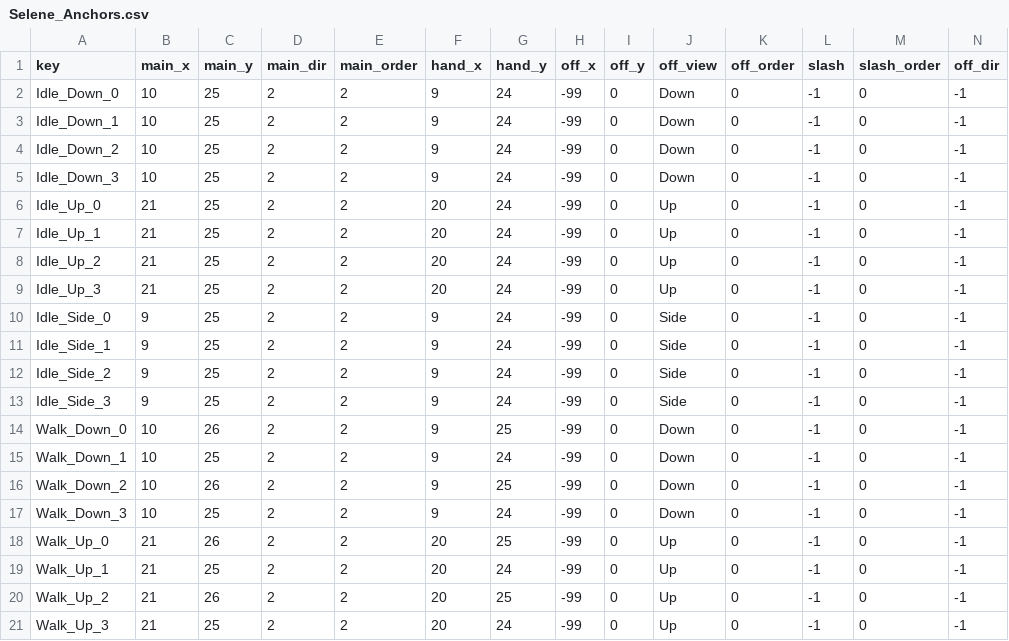
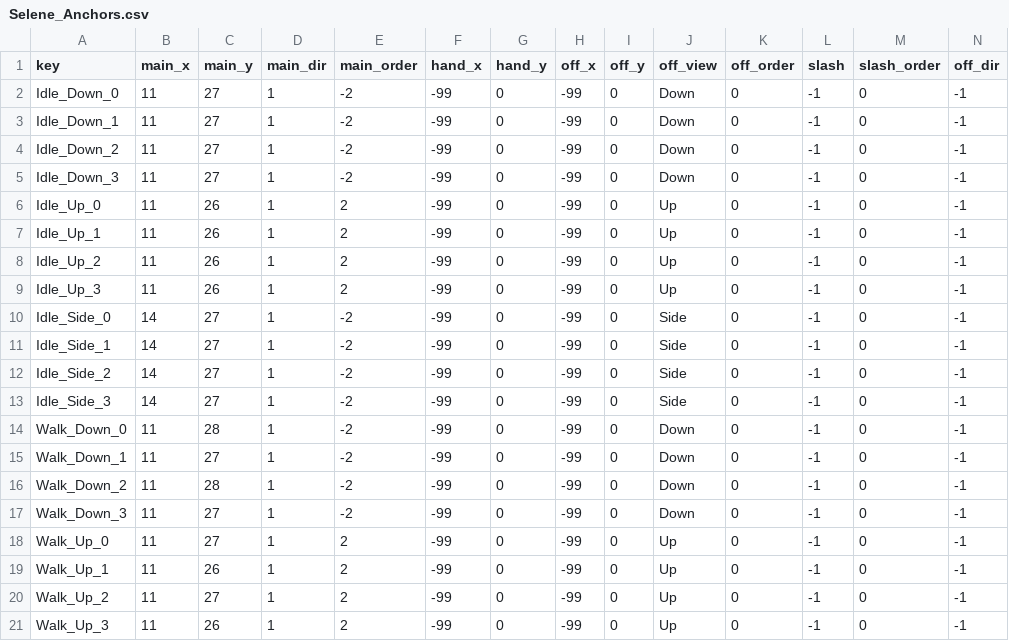
Before and after one commit to PhamHoangPhucDev/MyGame, a CSV file: Docs/ReferenceRebuild/R2/R2C_OriginalHero/unity_export_selene/Selene_Anchors.csv, drawn as a sheet; only a part is shown; the diff covers the shown part only.

```diff
--- a/Docs/ReferenceRebuild/R2/R2C_OriginalHero/unity_export_selene/Selene_Anchors.csv
+++ b/Docs/ReferenceRebuild/R2/R2C_OriginalHero/unity_export_selene/Selene_Anchors.csv
@@ -1,21 +1,21 @@
 key,main_x,main_y,main_dir,main_order,hand_x,hand_y,off_x,off_y,off_view,off_order,slash,slash_order,off_dir
-Idle_Down_0,10,25,2,2,9,24,-99,0,Down,0,-1,0,-1
-Idle_Down_1,10,25,2,2,9,24,-99,0,Down,0,-1,0,-1
-Idle_Down_2,10,25,2,2,9,24,-99,0,Down,0,-1,0,-1
-Idle_Down_3,10,25,2,2,9,24,-99,0,Down,0,-1,0,-1
-Idle_Up_0,21,25,2,2,20,24,-99,0,Up,0,-1,0,-1
-Idle_Up_1,21,25,2,2,20,24,-99,0,Up,0,-1,0,-1
-Idle_Up_2,21,25,2,2,20,24,-99,0,Up,0,-1,0,-1
-Idle_Up_3,21,25,2,2,20,24,-99,0,Up,0,-1,0,-1
-Idle_Side_0,9,25,2,2,9,24,-99,0,Side,0,-1,0,-1
-Idle_Side_1,9,25,2,2,9,24,-99,0,Side,0,-1,0,-1
-Idle_Side_2,9,25,2,2,9,24,-99,0,Side,0,-1,0,-1
-Idle_Side_3,9,25,2,2,9,24,-99,0,Side,0,-1,0,-1
-Walk_Down_0,10,26,2,2,9,25,-99,0,Down,0,-1,0,-1
-Walk_Down_1,10,25,2,2,9,24,-99,0,Down,0,-1,0,-1
-Walk_Down_2,10,26,2,2,9,25,-99,0,Down,0,-1,0,-1
-Walk_Down_3,10,25,2,2,9,24,-99,0,Down,0,-1,0,-1
-Walk_Up_0,21,26,2,2,20,25,-99,0,Up,0,-1,0,-1
-Walk_Up_1,21,25,2,2,20,24,-99,0,Up,0,-1,0,-1
-Walk_Up_2,21,26,2,2,20,25,-99,0,Up,0,-1,0,-1
-Walk_Up_3,21,25,2,2,20,24,-99,0,Up,0,-1,0,-1
+Idle_Down_0,11,27,1,-2,-99,0,-99,0,Down,0,-1,0,-1
+Idle_Down_1,11,27,1,-2,-99,0,-99,0,Down,0,-1,0,-1
+Idle_Down_2,11,27,1,-2,-99,0,-99,0,Down,0,-1,0,-1
+Idle_Down_3,11,27,1,-2,-99,0,-99,0,Down,0,-1,0,-1
+Idle_Up_0,11,26,1,2,-99,0,-99,0,Up,0,-1,0,-1
+Idle_Up_1,11,26,1,2,-99,0,-99,0,Up,0,-1,0,-1
+Idle_Up_2,11,26,1,2,-99,0,-99,0,Up,0,-1,0,-1
+Idle_Up_3,11,26,1,2,-99,0,-99,0,Up,0,-1,0,-1
+Idle_Side_0,14,27,1,-2,-99,0,-99,0,Side,0,-1,0,-1
+Idle_Side_1,14,27,1,-2,-99,0,-99,0,Side,0,-1,0,-1
+Idle_Side_2,14,27,1,-2,-99,0,-99,0,Side,0,-1,0,-1
+Idle_Side_3,14,27,1,-2,-99,0,-99,0,Side,0,-1,0,-1
+Walk_Down_0,11,28,1,-2,-99,0,-99,0,Down,0,-1,0,-1
+Walk_Down_1,11,27,1,-2,-99,0,-99,0,Down,0,-1,0,-1
+Walk_Down_2,11,28,1,-2,-99,0,-99,0,Down,0,-1,0,-1
+Walk_Down_3,11,27,1,-2,-99,0,-99,0,Down,0,-1,0,-1
+Walk_Up_0,11,27,1,2,-99,0,-99,0,Up,0,-1,0,-1
+Walk_Up_1,11,26,1,2,-99,0,-99,0,Up,0,-1,0,-1
+Walk_Up_2,11,27,1,2,-99,0,-99,0,Up,0,-1,0,-1
+Walk_Up_3,11,26,1,2,-99,0,-99,0,Up,0,-1,0,-1
```
Also changed, not shown: 58 edited cells elsewhere in this file, Docs/ReferenceRebuild/R2/R2C_OriginalHero/unity_export/Aren_Anchors.csv, Docs/ReferenceRebuild/R2/R2C_OriginalHero/unity_export_brom/Brom_Anchors.csv, 6 other files.
